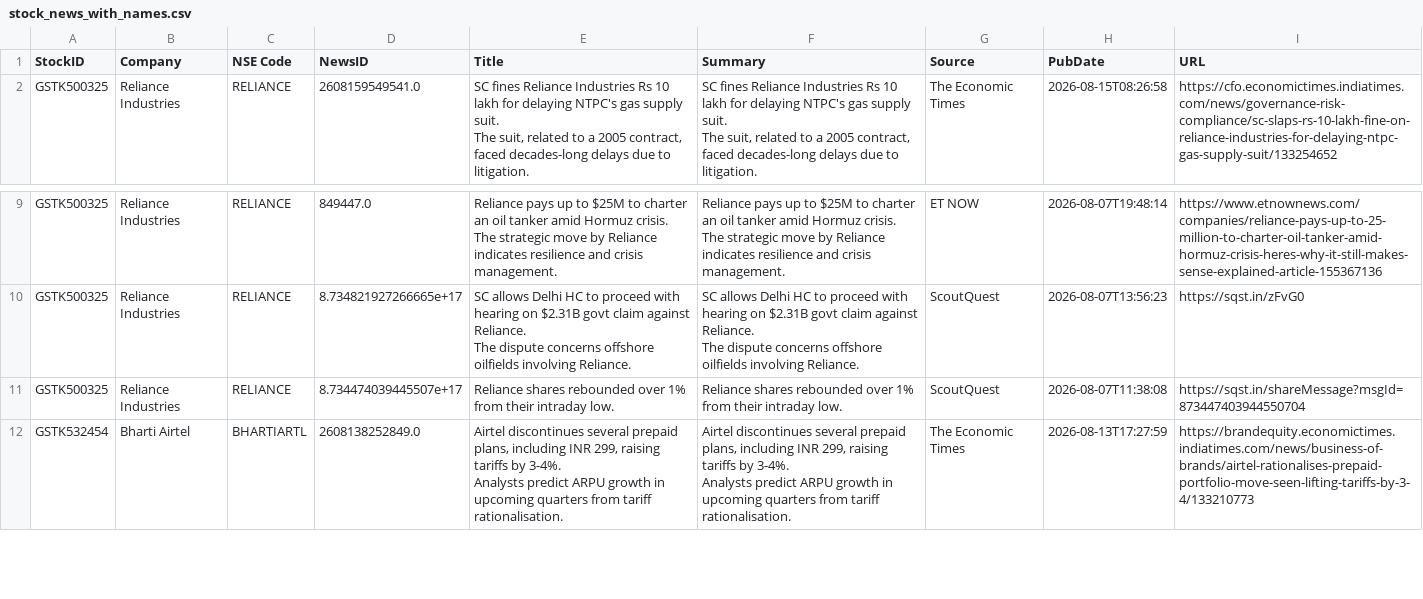
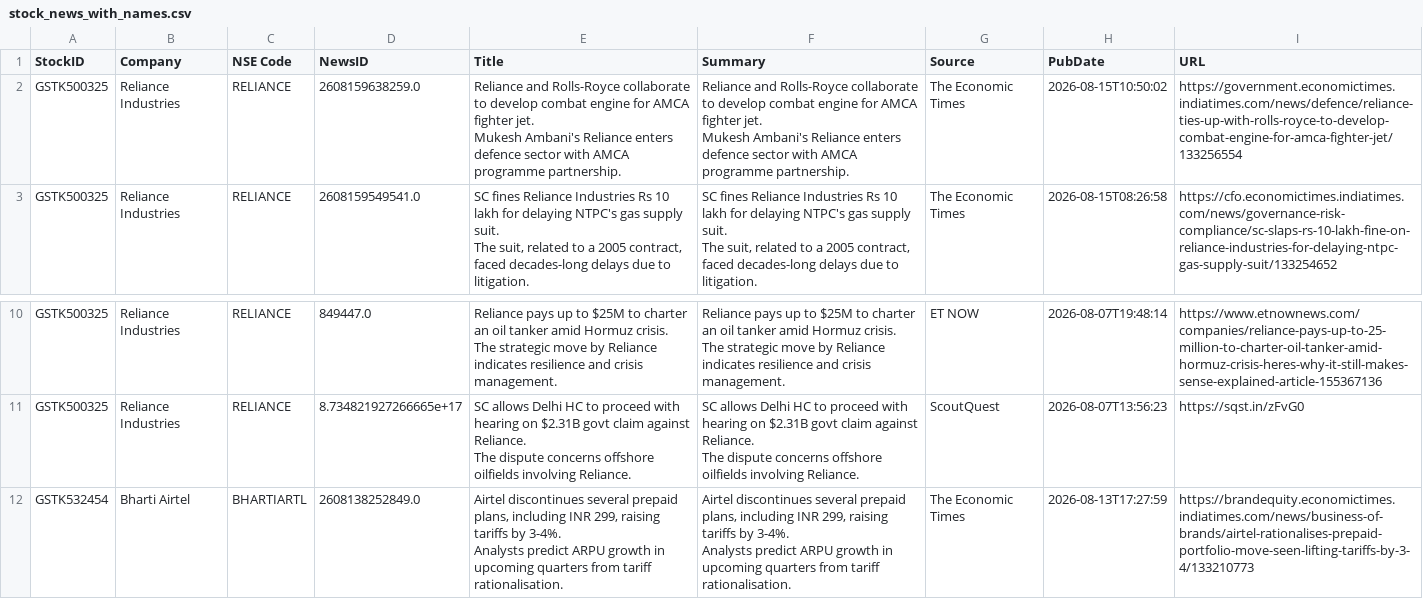
Before and after one commit to JaideepVerma/growwNews, a CSV file: docs/stock_news_with_names.csv, drawn as a sheet; only a part is shown, gaps mark what is left out.

```diff
--- a/docs/stock_news_with_names.csv
+++ b/docs/stock_news_with_names.csv
@@ -1,2 +1,5 @@
 StockID,Company,NSE Code,NewsID,Title,Summary,Source,PubDate,URL
+GSTK500325,Reliance Industries,RELIANCE,2608159638259.0,"Reliance and Rolls-Royce collaborate to develop combat engine for AMCA fighter jet.
+Mukesh Ambani's Reliance enters defence sector with AMCA programme partnership.","Reliance and Rolls-Royce collaborate to develop combat engine for AMCA fighter jet.
+Mukesh Ambani's Reliance enters defence sector with AMCA programme partnership.",The Economic Times,2026-08-15T10:50:02,https://government.economictimes.indiatimes.com/news/defence/reliance-ties-up-with-rolls-royce-to-develop-combat-engine-for-amca-fighter-jet/133256554
 GSTK500325,Reliance Industries,RELIANCE,2608159549541.0,"SC fines Reliance Industries Rs 10 lakh for delaying NTPC's gas supply suit.
@@ -28,3 +31,2 @@ The dispute concerns offshore oilfields involving Reliance.","SC allows Delhi HC
 The dispute concerns offshore oilfields involving Reliance.",ScoutQuest,2026-08-07T13:56:23,https://sqst.in/zFvG0
-GSTK500325,Reliance Industries,RELIANCE,8.734474039445507e+17,Reliance shares rebounded over 1% from their intraday low.,Reliance shares rebounded over 1% from their intraday low.,ScoutQuest,2026-08-07T11:38:08,https://sqst.in/shareMessage?msgId=873447403944550704
 GSTK532454,Bharti Airtel,BHARTIARTL,2608138252849.0,"Airtel discontinues several prepaid plans, including INR 299, raising tariffs by 3-4%.
```
